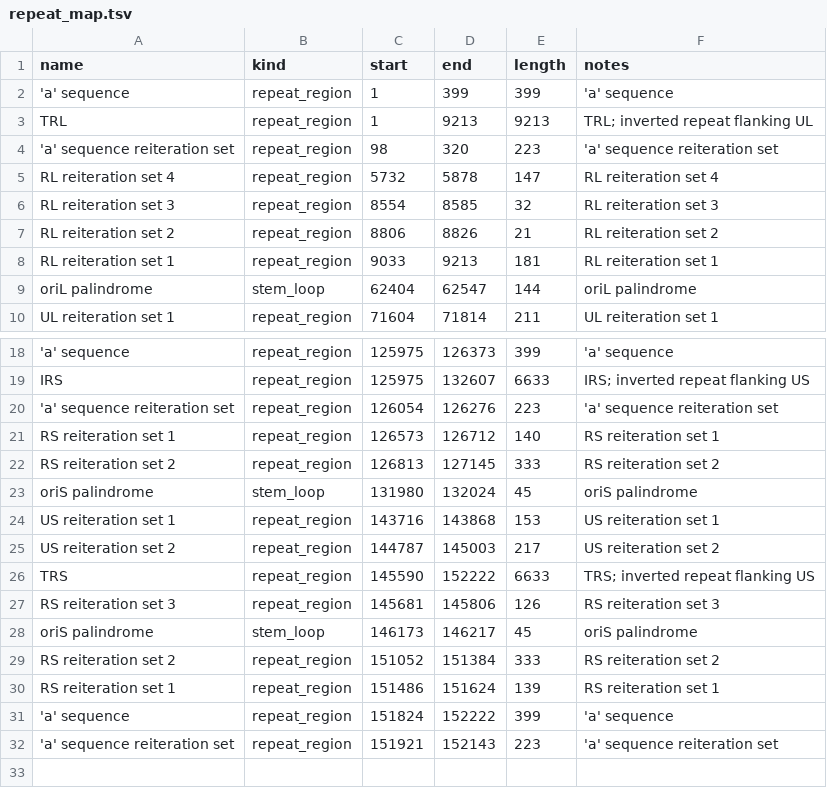
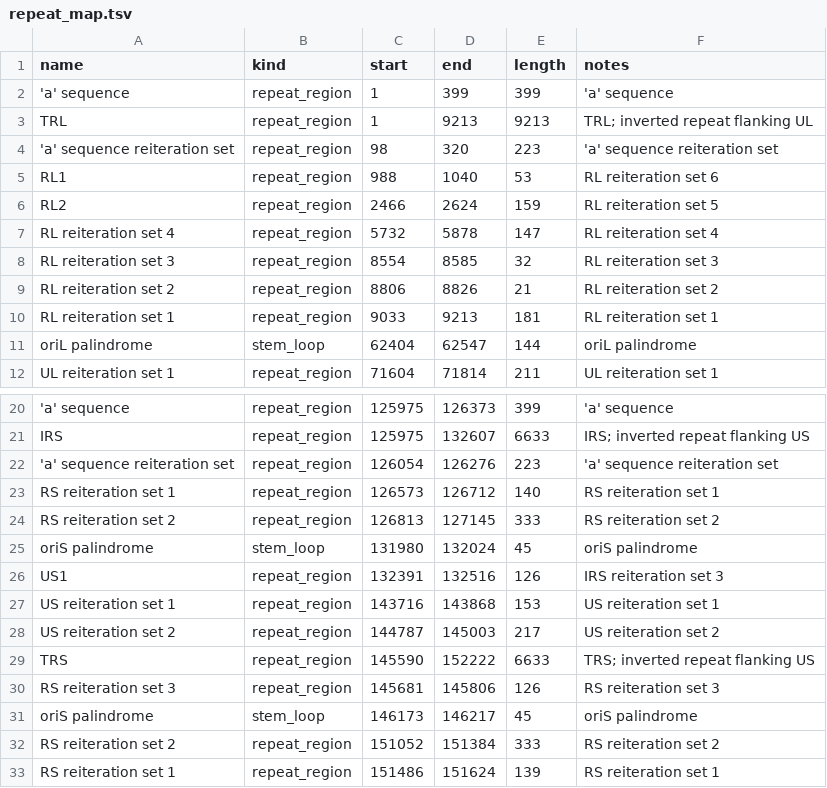
Before and after one commit to RinaldoG/hsv1-coords, a TSV file: data/derived/repeat_map.tsv, drawn as a sheet; only a part is shown, gaps mark what is left out; the shorter side is filled out with more unchanged rows.

```diff
--- a/data/derived/repeat_map.tsv
+++ b/data/derived/repeat_map.tsv
@@ -4,2 +4,4 @@ TRL	repeat_region	1	9213	9213	TRL; inverted repeat flanking UL
 'a' sequence reiteration set	repeat_region	98	320	223	'a' sequence reiteration set
+RL1	repeat_region	988	1040	53	RL reiteration set 6
+RL2	repeat_region	2466	2624	159	RL reiteration set 5
 RL reiteration set 4	repeat_region	5732	5878	147	RL reiteration set 4
@@ -23,2 +25,3 @@ RS reiteration set 2	repeat_region	126813	127145	333	RS reiteration set 2
 oriS palindrome	stem_loop	131980	132024	45	oriS palindrome
+US1	repeat_region	132391	132516	126	IRS reiteration set 3
 US reiteration set 1	repeat_region	143716	143868	153	US reiteration set 1
```
Also changed, not shown: data/derived/diploid_pairs.tsv, 7 other files.
